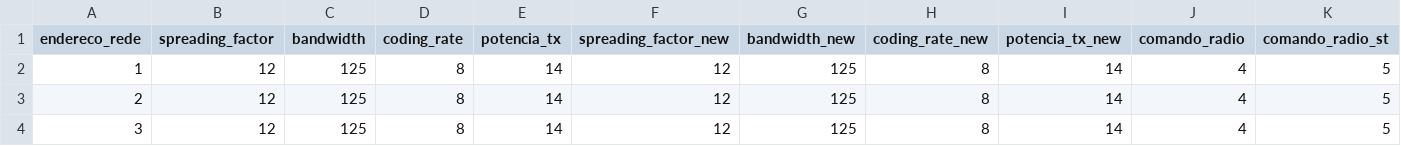
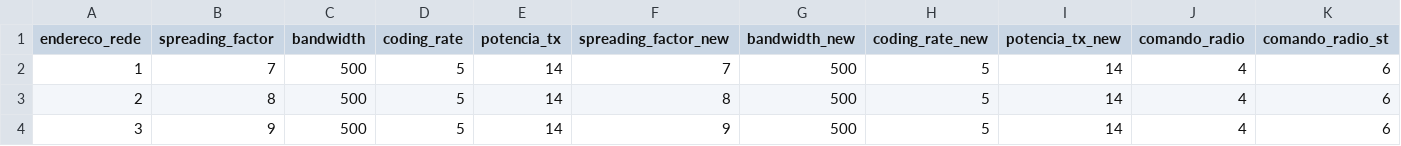
Before and after one commit to afumachi/LoRa_MQTT_Multiple_Nodes, a CSV file: 3_N4_Armazenamento/Parametros/end_devices_net_par.csv, drawn as a sheet.

```diff
--- a/3_N4_Armazenamento/Parametros/end_devices_net_par.csv
+++ b/3_N4_Armazenamento/Parametros/end_devices_net_par.csv
@@ -1,4 +1,4 @@
 endereco_rede,spreading_factor,bandwidth,coding_rate,potencia_tx,spreading_factor_new,bandwidth_new,coding_rate_new,potencia_tx_new,comando_radio,comando_radio_st
-1,12,125,8,14,12,125,8,14,4,5
-2,12,125,8,14,12,125,8,14,4,5
-3,12,125,8,14,12,125,8,14,4,5
+1,7,500,5,14,7,500,5,14,4,6
+2,8,500,5,14,8,500,5,14,4,6
+3,9,500,5,14,9,500,5,14,4,6
```
Also changed, not shown: 21 other files.
